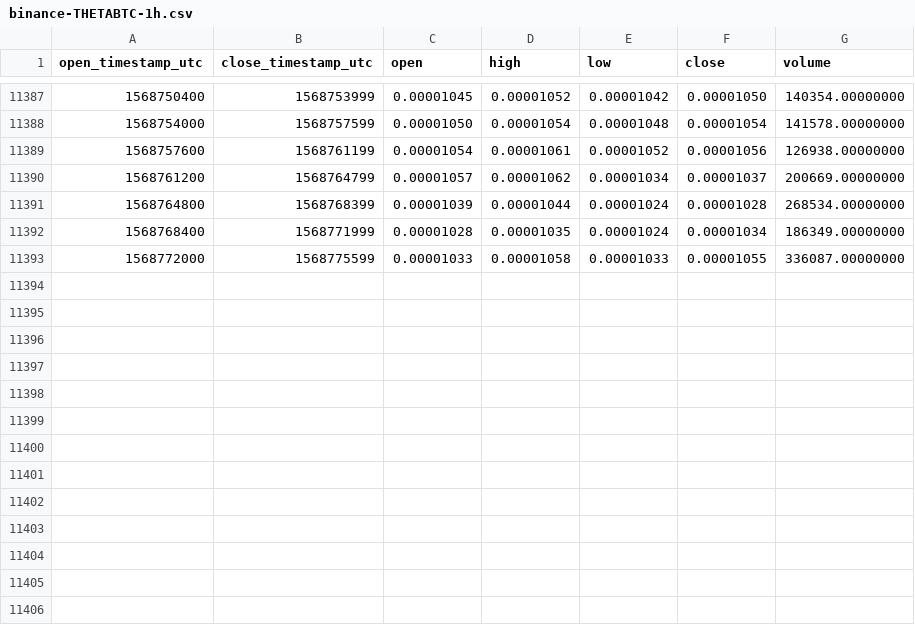
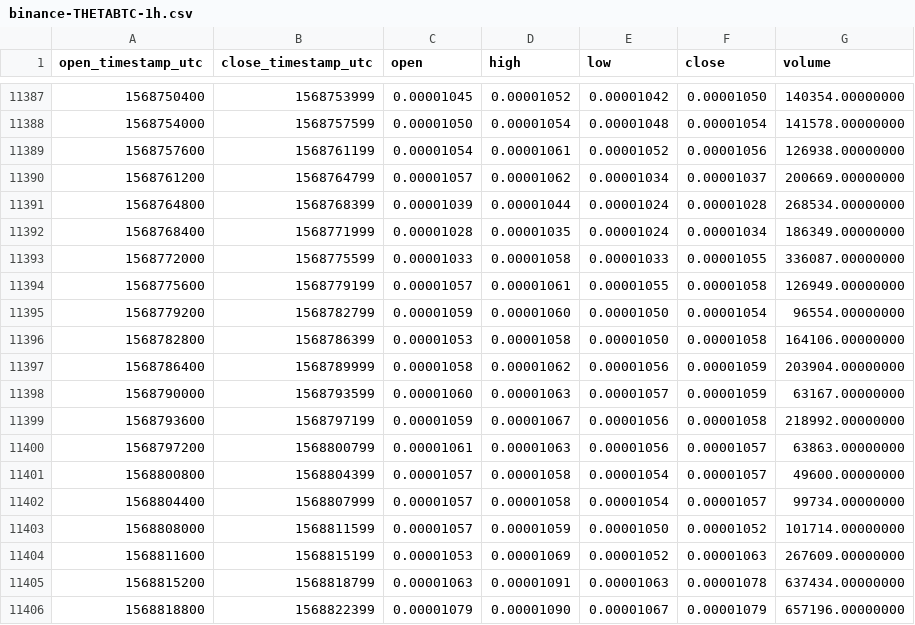
Before and after one commit to cryptobigbro/binance-THETABTC, a CSV file: binance-THETABTC-1h.csv, drawn as a sheet; only a part is shown, gaps mark what is left out; the diff names each change by its address in the sheet, - before the commit and + after, or states it on an @@ line.

Commit message:
Update OHLCV data.

```diff
--- a/binance-THETABTC-1h.csv
+++ b/binance-THETABTC-1h.csv
+row 11394: 1568775600 | 1568779199 | 0.00001057 | 0.00001061 | 0.00001055 | 0.00001058 | 126949.00000000
+row 11395: 1568779200 | 1568782799 | 0.00001059 | 0.00001060 | 0.00001050 | 0.00001054 | 96554.00000000
+row 11396: 1568782800 | 1568786399 | 0.00001053 | 0.00001058 | 0.00001050 | 0.00001058 | 164106.00000000
+row 11397: 1568786400 | 1568789999 | 0.00001058 | 0.00001062 | 0.00001056 | 0.00001059 | 203904.00000000
+row 11398: 1568790000 | 1568793599 | 0.00001060 | 0.00001063 | 0.00001057 | 0.00001059 | 63167.00000000
+row 11399: 1568793600 | 1568797199 | 0.00001059 | 0.00001067 | 0.00001056 | 0.00001058 | 218992.00000000
+row 11400: 1568797200 | 1568800799 | 0.00001061 | 0.00001063 | 0.00001056 | 0.00001057 | 63863.00000000
+row 11401: 1568800800 | 1568804399 | 0.00001057 | 0.00001058 | 0.00001054 | 0.00001057 | 49600.00000000
+row 11402: 1568804400 | 1568807999 | 0.00001057 | 0.00001058 | 0.00001054 | 0.00001057 | 99734.00000000
+row 11403: 1568808000 | 1568811599 | 0.00001057 | 0.00001059 | 0.00001050 | 0.00001052 | 101714.00000000
+row 11404: 1568811600 | 1568815199 | 0.00001053 | 0.00001069 | 0.00001052 | 0.00001063 | 267609.00000000
+row 11405: 1568815200 | 1568818799 | 0.00001063 | 0.00001091 | 0.00001063 | 0.00001078 | 637434.00000000
+row 11406: 1568818800 | 1568822399 | 0.00001079 | 0.00001090 | 0.00001067 | 0.00001079 | 657196.00000000
```
